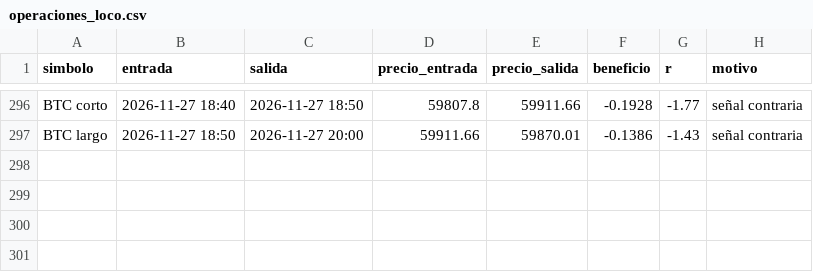
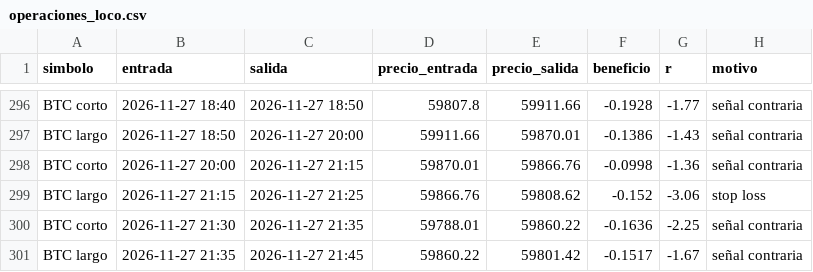
Before and after one commit to KUbikGamerYT/bots-trading, a CSV file: operaciones_loco.csv, drawn as a sheet; only a part is shown, gaps mark what is left out; the diff names each change by its address in the sheet, - before the commit and + after, or states it on an @@ line.

```diff
--- a/operaciones_loco.csv
+++ b/operaciones_loco.csv
+row 298: BTC corto | 2026-11-27 20:00 | 2026-11-27 21:15 | 59870.01 | 59866.76 | -0.0998 | -1.36 | señal contraria
+row 299: BTC largo | 2026-11-27 21:15 | 2026-11-27 21:25 | 59866.76 | 59808.62 | -0.152 | -3.06 | stop loss
+row 300: BTC corto | 2026-11-27 21:30 | 2026-11-27 21:35 | 59788.01 | 59860.22 | -0.1636 | -2.25 | señal contraria
+row 301: BTC largo | 2026-11-27 21:35 | 2026-11-27 21:45 | 59860.22 | 59801.42 | -0.1517 | -1.67 | señal contraria
```
Also changed, not shown: capital_ftmo.csv, capital_loco.csv, 19 other files.
